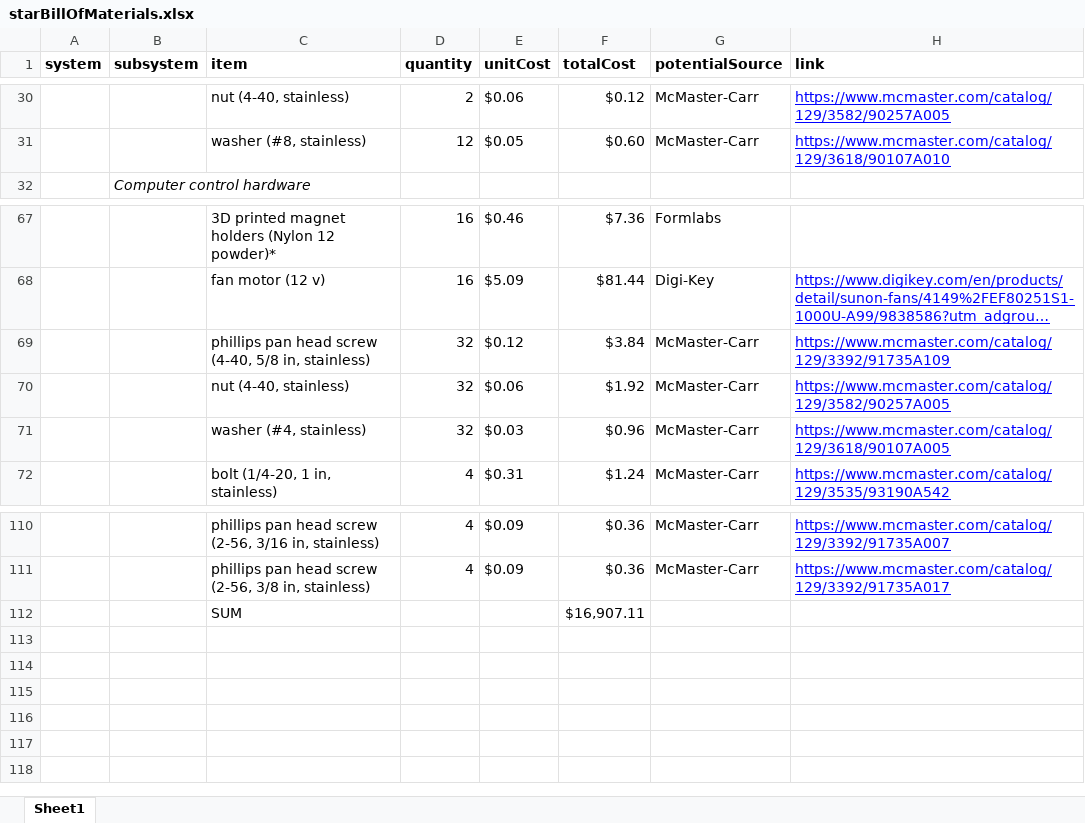
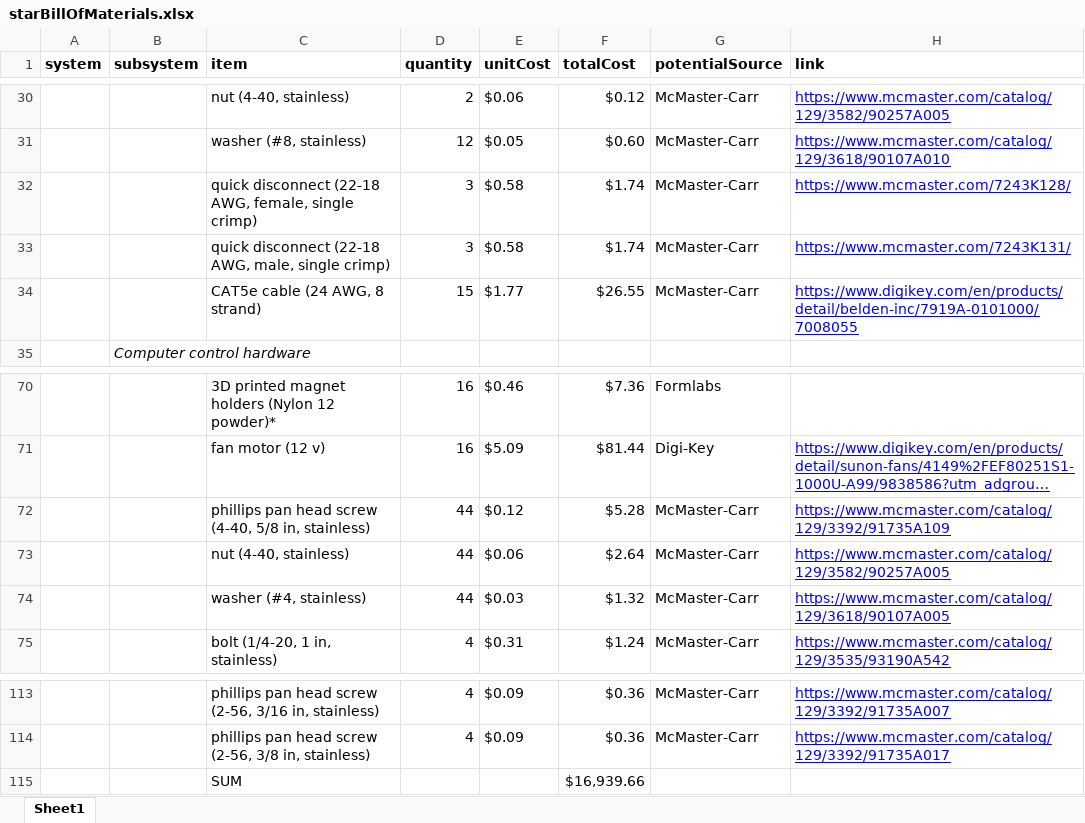
Before and after one commit to ienochs/STARSystem, an Excel workbook: starBillOfMaterials.xlsx, sheet Sheet1, drawn as a sheet; only a part is shown, gaps mark what is left out; long unchanged cells end in …; values as stored, in another font and other column widths than the file's, no borders; charts and pictures not drawn; addresses are those after the commit; the diff names each change by its address in the sheet, - before the commit and + after, or states it on an @@ line.

Commit message:
Update starBillOfMaterials.xlsx

```diff
--- a/starBillOfMaterials.xlsx (sheet Sheet1)
+++ b/starBillOfMaterials.xlsx (sheet Sheet1)
+row 32:  |  | quick disconnect (22-18 AWG, female, single crimp) | 3 | $0.58 | $1.74 | McMaster-Carr | https://www.mcmaster.com/7243K128/
+row 33:  |  | quick disconnect (22-18 AWG, male, single crimp) | 3 | $0.58 | $1.74 | McMaster-Carr | https://www.mcmaster.com/7243K131/
+row 34:  |  | CAT5e cable (24 AWG, 8 strand) | 15 | $1.77 | $26.55 | McMaster-Carr | https://www.digikey.com/en/products/detail/belden-inc/7919A-0101000/7008055
-D72:D74 (quantity): 32
+D72:D74 (quantity): 44
-F72 (totalCost): $3.84
+F72 (totalCost): $5.28
-F73 (totalCost): $1.92
+F73 (totalCost): $2.64
-F74 (totalCost): $0.96
+F74 (totalCost): $1.32
-F115 (totalCost): $16,907.11
+F115 (totalCost): $16,939.66
```
Also changed, not shown: formulas that keep their value.
